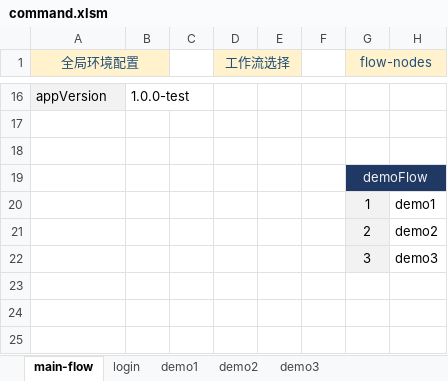
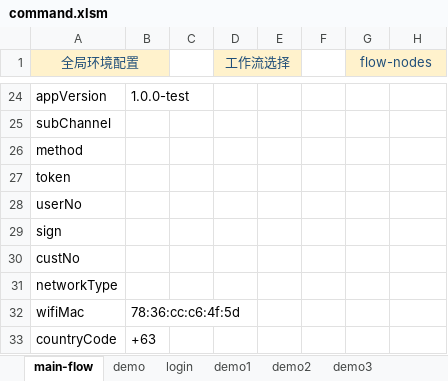
Before and after one commit to kokomal/GATLIN, an Excel workbook: command.xlsm, sheet main-flow, drawn as a sheet; only a part is shown, gaps mark what is left out; values as stored, in another font and other column widths than the file's, no borders; charts and pictures and conditional formats not drawn; removed rows and columns are numbered as before the commit, all else as after; the diff covers the shown part only; the diff names each change by its address in the sheet, - before the commit and + after, or states it on an @@ line.

```diff
--- a/command.xlsm (sheet main-flow)
+++ b/command.xlsm (sheet main-flow)
+sheet tab: demo
-A24 fill: #F2F2F2
+A24 fill: none
-A25 (全局环境配置): (empty)
+A25 (全局环境配置): subChannel
-A26 (全局环境配置): (empty)
+A26 (全局环境配置): method
-row 19:  |  |  |  |  |  | demoFlow
-row 20:  |  |  |  |  |  | 1 | demo1
-row 21:  |  |  |  |  |  | 2 | demo2
-row 22:  |  |  |  |  |  | 3 | demo3
+row 27: token
+row 28: userNo
+row 29: sign
+row 30: custNo
+row 31: networkType
+row 32: wifiMac | 78:36:cc:c6:4f:5d
+row 33: countryCode | +63
```
Also changed, not shown: 10 added rows, 2 removed rows, 11 edited cells, cell formats and merged cells elsewhere in this sheet, sheet login, other sheet tabs, 11 other files.
